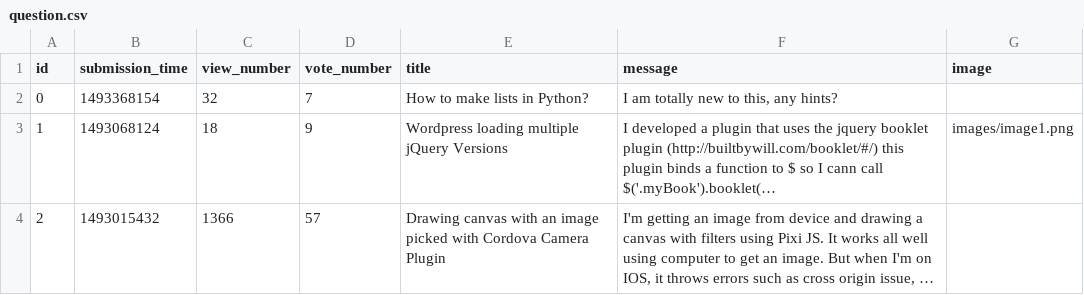
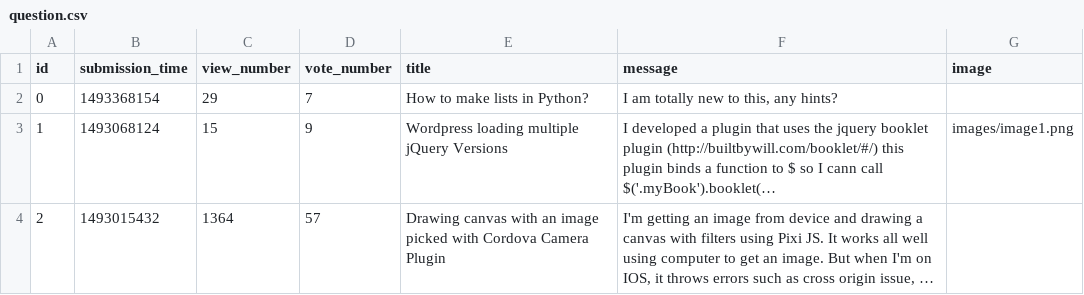
Before and after one commit to gergobereczk/ask-mate, a CSV file: sample_data/question.csv, drawn as a sheet; long unchanged cells end in …; the diff names each change by its address in the sheet, - before the commit and + after, or states it on an @@ line.

```diff
--- a/sample_data/question.csv
+++ b/sample_data/question.csv
-C2 (view_number): 32
+C2 (view_number): 29
-C3 (view_number): 18
+C3 (view_number): 15
-C4 (view_number): 1366
+C4 (view_number): 1364
```
Also changed, not shown: 4 other files.
